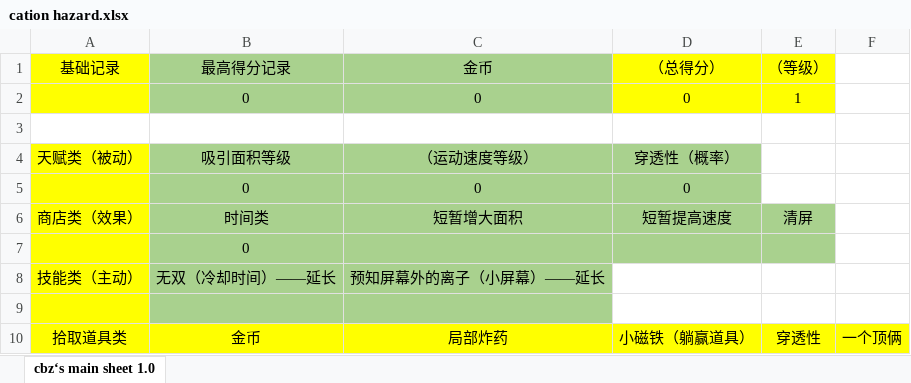
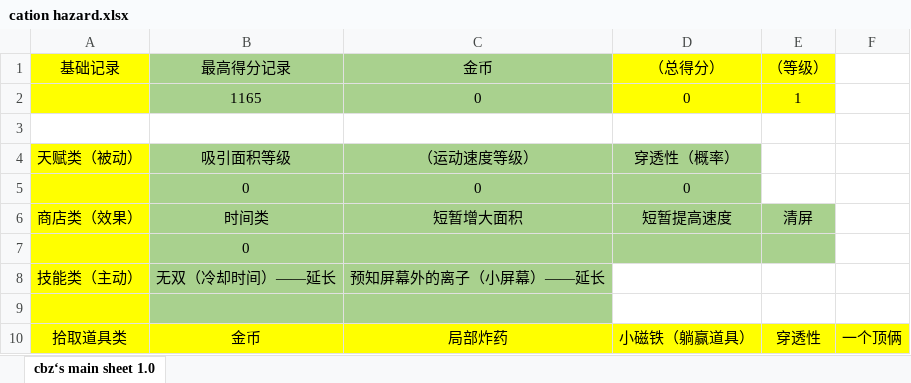
Before and after one commit to TAQ-Cprogram2021-assignment/Group2-thunder, an Excel workbook: CationHazard/materials/cation hazard.xlsx, sheet cbz‘s main sheet 1.0, drawn as a sheet; values as stored, in another font and other column widths than the file's, no borders; the diff names each change by its address in the sheet, - before the commit and + after, or states it on an @@ line.

```diff
--- a/CationHazard/materials/cation hazard.xlsx (sheet cbz‘s main sheet 1.0)
+++ b/CationHazard/materials/cation hazard.xlsx (sheet cbz‘s main sheet 1.0)
-B2 (最高得分记录): 0
+B2 (最高得分记录): 1165
```
Also changed, not shown: 4 other files.
